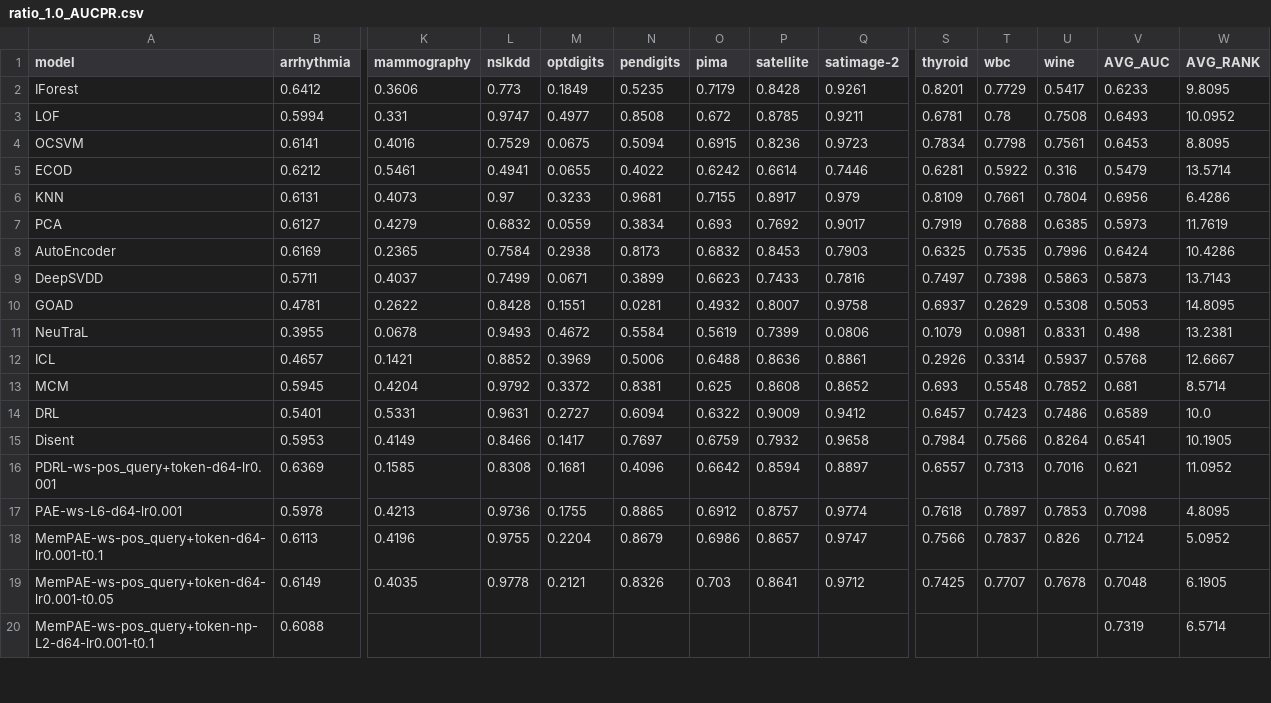
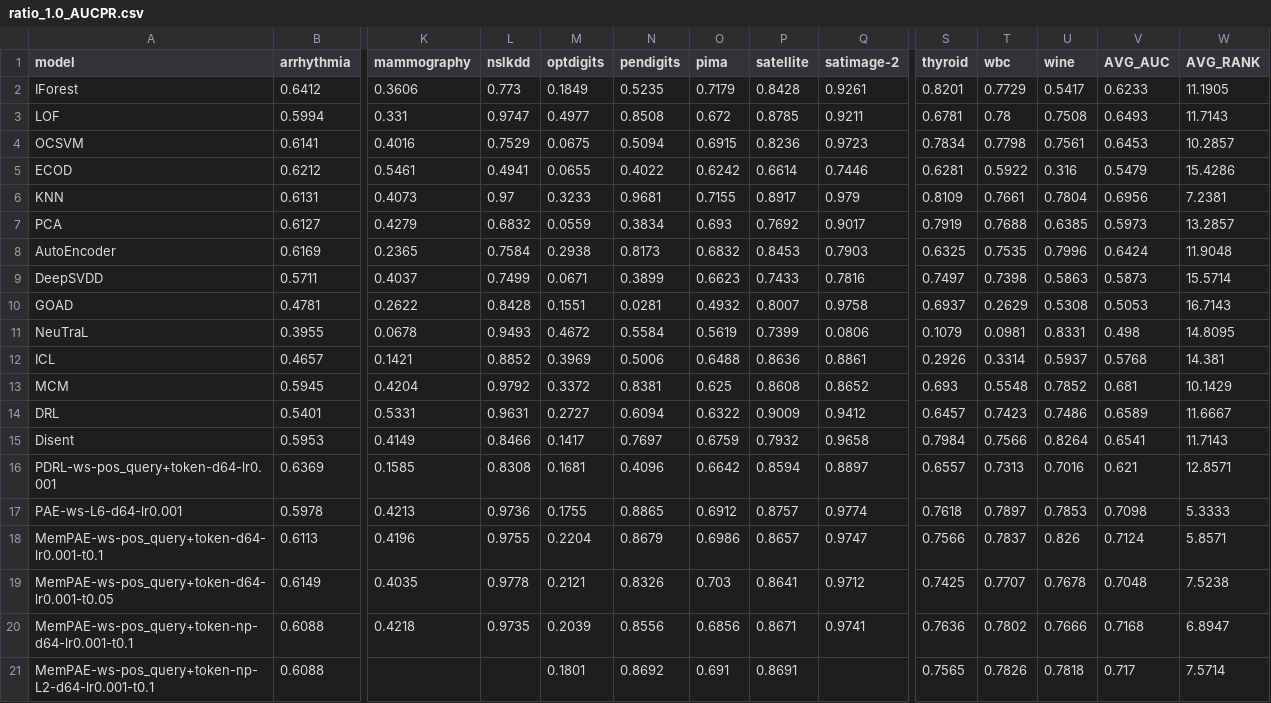
Before and after one commit to Cheol-Will/perceiver-ad, a CSV file: metrics/ratio_1.0_AUCPR.csv, drawn as a sheet; only a part is shown, gaps mark what is left out; addresses are those after the commit; rows hold the shown columns only; the diff covers the shown part only; the diff names each change by its address in the sheet, - before the commit and + after, or states it on an @@ line.

```diff
--- a/metrics/ratio_1.0_AUCPR.csv
+++ b/metrics/ratio_1.0_AUCPR.csv
-W2 (AVG_RANK): 9.8095
+W2 (AVG_RANK): 11.1905
-W3 (AVG_RANK): 10.0952
+W3 (AVG_RANK): 11.7143
-W4 (AVG_RANK): 8.8095
+W4 (AVG_RANK): 10.2857
-W5 (AVG_RANK): 13.5714
+W5 (AVG_RANK): 15.4286
-W6 (AVG_RANK): 6.4286
+W6 (AVG_RANK): 7.2381
-W7 (AVG_RANK): 11.7619
+W7 (AVG_RANK): 13.2857
-W8 (AVG_RANK): 10.4286
+W8 (AVG_RANK): 11.9048
-W9 (AVG_RANK): 13.7143
+W9 (AVG_RANK): 15.5714
-W10 (AVG_RANK): 14.8095
+W10 (AVG_RANK): 16.7143
-W11 (AVG_RANK): 13.2381
+W11 (AVG_RANK): 14.8095
-W12 (AVG_RANK): 12.6667
+W12 (AVG_RANK): 14.381
-W13 (AVG_RANK): 8.5714
+W13 (AVG_RANK): 10.1429
-W14 (AVG_RANK): 10.0
+W14 (AVG_RANK): 11.6667
-W15 (AVG_RANK): 10.1905
+W15 (AVG_RANK): 11.7143
-W16 (AVG_RANK): 11.0952
+W16 (AVG_RANK): 12.8571
-W17 (AVG_RANK): 4.8095
+W17 (AVG_RANK): 5.3333
-W18 (AVG_RANK): 5.0952
+W18 (AVG_RANK): 5.8571
-W19 (AVG_RANK): 6.1905
+W19 (AVG_RANK): 7.5238
+row 20: MemPAE-ws-pos_query+token-np-d64-lr0.001-t0.1 | 0.6088 | 0.4218 | 0.9735 | 0.2039 | 0.8556 | 0.6856 | 0.8671 | 0.9741 | 0.7636 | 0.7802 | 0.7666 | 0.7168 | 6.8947
-M21 (optdigits): (empty)
+M21 (optdigits): 0.1801
-N21 (pendigits): (empty)
+N21 (pendigits): 0.8692
-O21 (pima): (empty)
+O21 (pima): 0.691
-P21 (satellite): (empty)
+P21 (satellite): 0.8691
-S21 (thyroid): (empty)
+S21 (thyroid): 0.7565
-T21 (wbc): (empty)
+T21 (wbc): 0.7826
-U21 (wine): (empty)
+U21 (wine): 0.7818
-V21 (AVG_AUC): 0.7319
+V21 (AVG_AUC): 0.717
-W21 (AVG_RANK): 6.5714
+W21 (AVG_RANK): 7.5714
```
Also changed, not shown: 20 edited cells elsewhere in this file, metrics/ratio_1.0_AUCPR_T.csv, metrics/ratio_1.0_AUCROC.csv, 24 other files.
